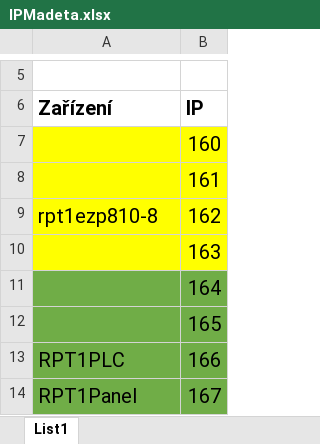
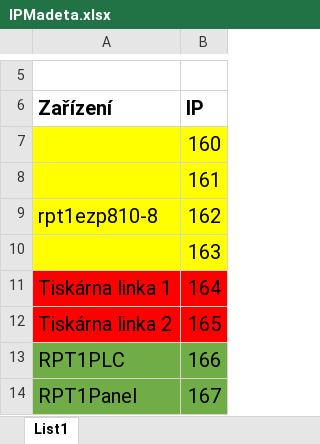
Before and after one commit to TenYearsADream/SOURCES, an Excel workbook: Madeta/Paletizace tray/Dokumentace/IPMadeta.xlsx, sheet List1, drawn as a sheet; only a part is shown, gaps mark what is left out; values as stored, in another font and other column widths than the file's, no borders; the diff names each change by its address in the sheet, - before the commit and + after, or states it on an @@ line.

```diff
--- a/Madeta/Paletizace tray/Dokumentace/IPMadeta.xlsx (sheet List1)
+++ b/Madeta/Paletizace tray/Dokumentace/IPMadeta.xlsx (sheet List1)
-A11: (empty)
+A11: Tiskárna linka 1
-A11:B12 fill: #70AD47
+A11:B12 fill: #FF0000
-A12: (empty)
+A12: Tiskárna linka 2
```
Also changed, not shown: 59 other files.
